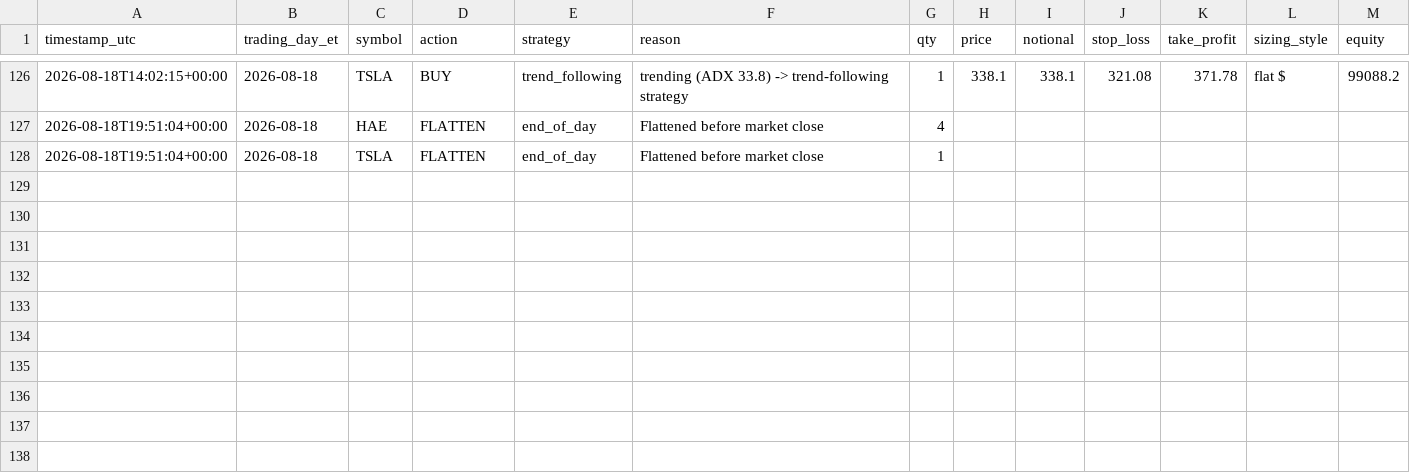
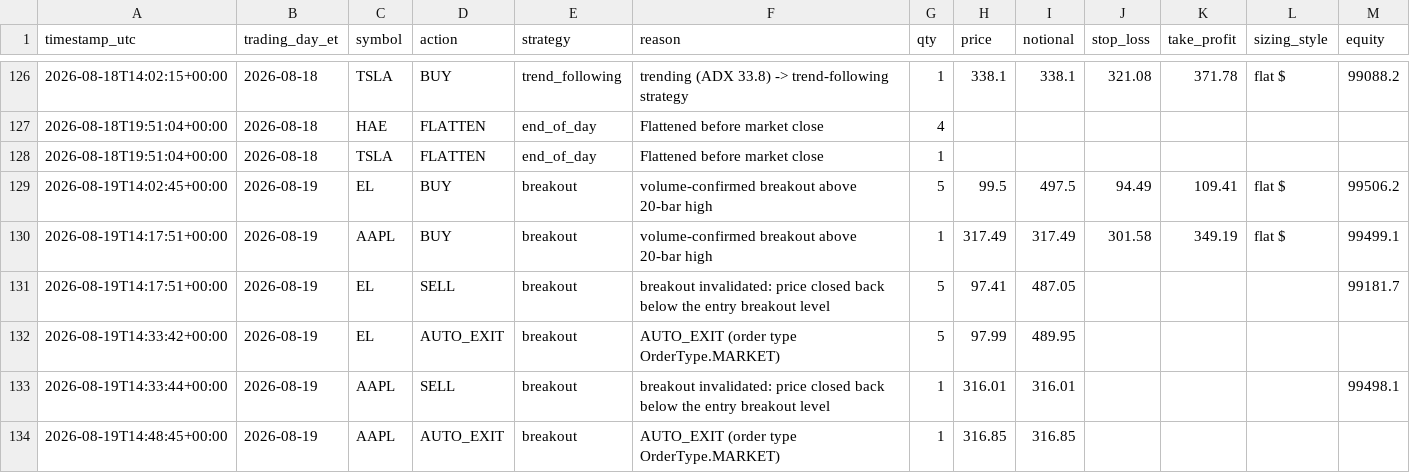
Before and after one commit to chule305/alpaca-bot, a CSV file: trades.csv, drawn as a sheet; only a part is shown, gaps mark what is left out; rows hold the shown columns only; the diff names each change by its address in the sheet, - before the commit and + after, or states it on an @@ line.

```diff
--- a/trades.csv
+++ b/trades.csv
+row 129: 2026-08-19T14:02:45+00:00 | 2026-08-19 | EL | BUY | breakout | volume-confirmed breakout above 20-bar high | 5 | 99.5 | 497.5 | 94.49 | 109.41 | flat $ | 99506.2
+row 130: 2026-08-19T14:17:51+00:00 | 2026-08-19 | AAPL | BUY | breakout | volume-confirmed breakout above 20-bar high | 1 | 317.49 | 317.49 | 301.58 | 349.19 | flat $ | 99499.1
+row 131: 2026-08-19T14:17:51+00:00 | 2026-08-19 | EL | SELL | breakout | breakout invalidated: price closed back below the entry breakout level | 5 | 97.41 | 487.05 |  |  |  | 99181.7
+row 132: 2026-08-19T14:33:42+00:00 | 2026-08-19 | EL | AUTO_EXIT | breakout | AUTO_EXIT (order type OrderType.MARKET) | 5 | 97.99 | 489.95
+row 133: 2026-08-19T14:33:44+00:00 | 2026-08-19 | AAPL | SELL | breakout | breakout invalidated: price closed back below the entry breakout level | 1 | 316.01 | 316.01 |  |  |  | 99498.1
+row 134: 2026-08-19T14:48:45+00:00 | 2026-08-19 | AAPL | AUTO_EXIT | breakout | AUTO_EXIT (order type OrderType.MARKET) | 1 | 316.85 | 316.85
```
Also changed, not shown: 3 other files.
